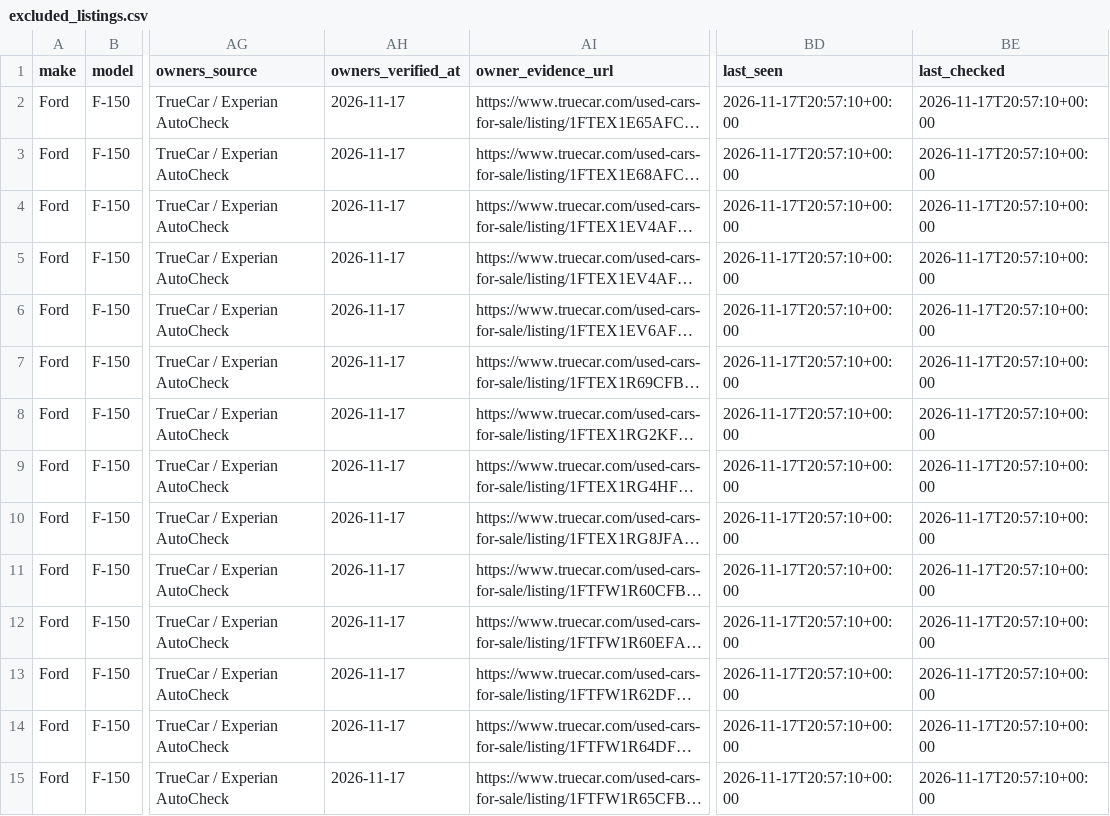
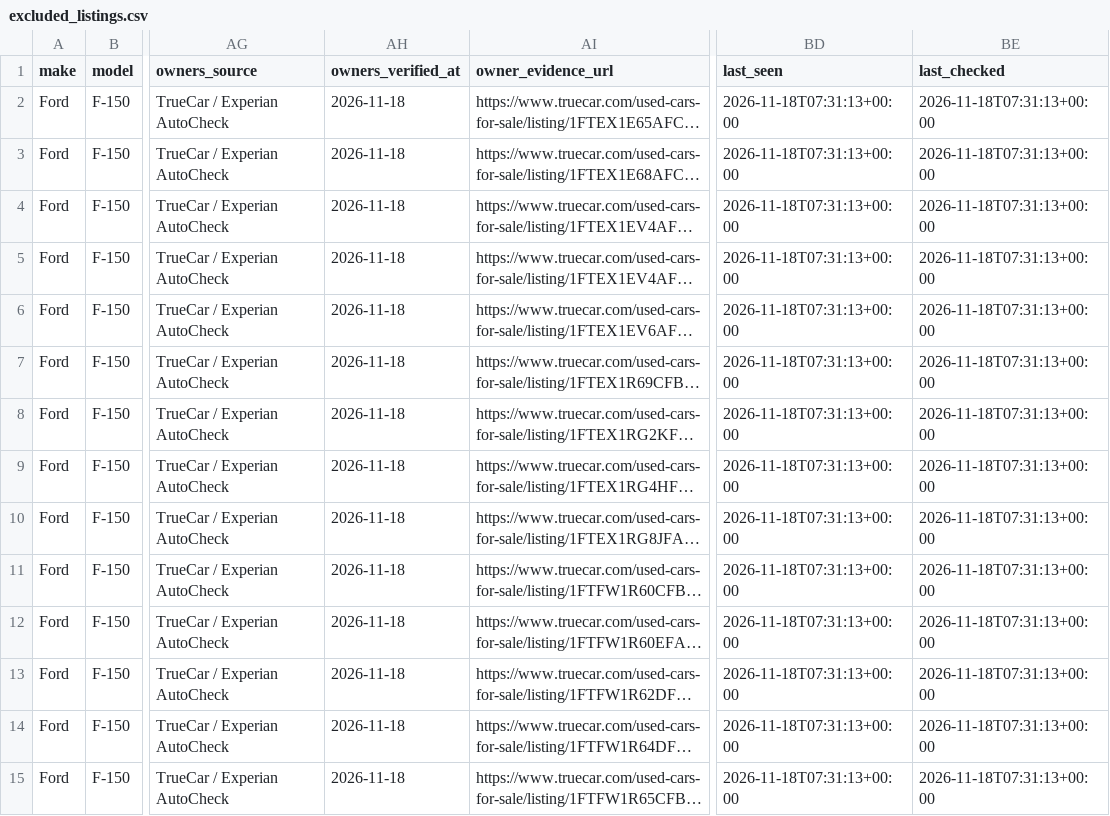
Before and after one commit to SHill1289/Cruiser-scout, a CSV file: data/excluded_listings.csv, drawn as a sheet; only a part is shown, gaps mark what is left out; long unchanged cells end in …; the diff covers the shown part only; the diff names each change by its address in the sheet, - before the commit and + after, or states it on an @@ line.

```diff
--- a/data/excluded_listings.csv
+++ b/data/excluded_listings.csv
-AH2:AH15 (owners_verified_at): 2026-11-17
+AH2:AH15 (owners_verified_at): 2026-11-18
-BD2:BD15 (last_seen): 2026-11-17T20:57:10+00:00
+BD2:BD15 (last_seen): 2026-11-18T07:31:13+00:00
-BE2:BE15 (last_checked): 2026-11-17T20:57:10+00:00
+BE2:BE15 (last_checked): 2026-11-18T07:31:13+00:00
```
Also changed, not shown: 2 added rows and 41 edited cells elsewhere in this file, data/active_listings.csv, data/listings.csv, 10 other files.
